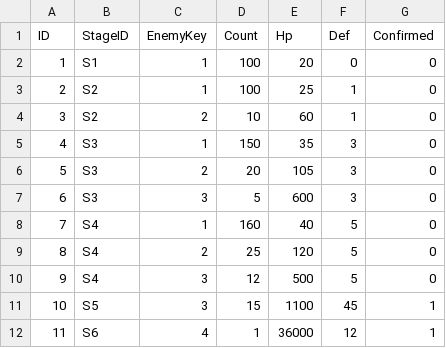
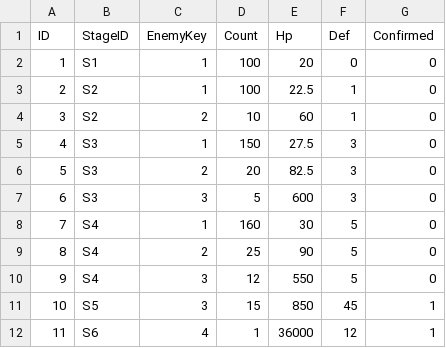
Before and after one commit to Rhythm0s/MechBoardIdle, a CSV file: Assets/_Project/GameData/STAGE_COMP_DATA.csv, drawn as a sheet.

```diff
--- a/Assets/_Project/GameData/STAGE_COMP_DATA.csv
+++ b/Assets/_Project/GameData/STAGE_COMP_DATA.csv
@@ -2,11 +2,11 @@ ID,StageID,EnemyKey,Count,Hp,Def,Confirmed
 1,S1,1,100,20,0,0
-2,S2,1,100,25,1,0
+2,S2,1,100,22.5,1,0
 3,S2,2,10,60,1,0
-4,S3,1,150,35,3,0
-5,S3,2,20,105,3,0
+4,S3,1,150,27.5,3,0
+5,S3,2,20,82.5,3,0
 6,S3,3,5,600,3,0
-7,S4,1,160,40,5,0
-8,S4,2,25,120,5,0
-9,S4,3,12,500,5,0
-10,S5,3,15,1100,45,1
+7,S4,1,160,30,5,0
+8,S4,2,25,90,5,0
+9,S4,3,12,550,5,0
+10,S5,3,15,850,45,1
 11,S6,4,1,36000,12,1
```
Also changed, not shown: Assets/_Project/GameData/BALANCE_PARAM_DATA.csv, Assets/_Project/GameData/FARM_COMP_DATA.csv, 10 other files.
